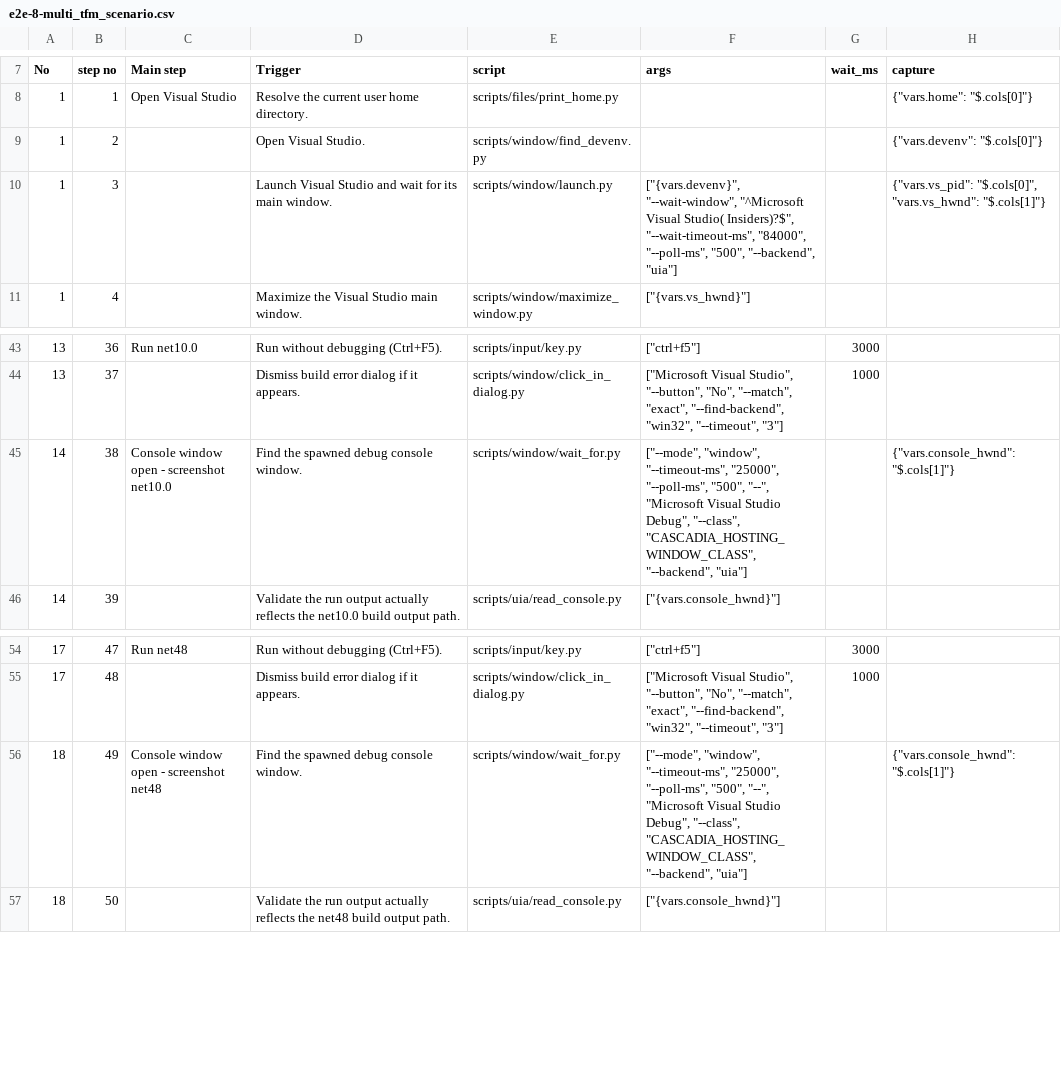
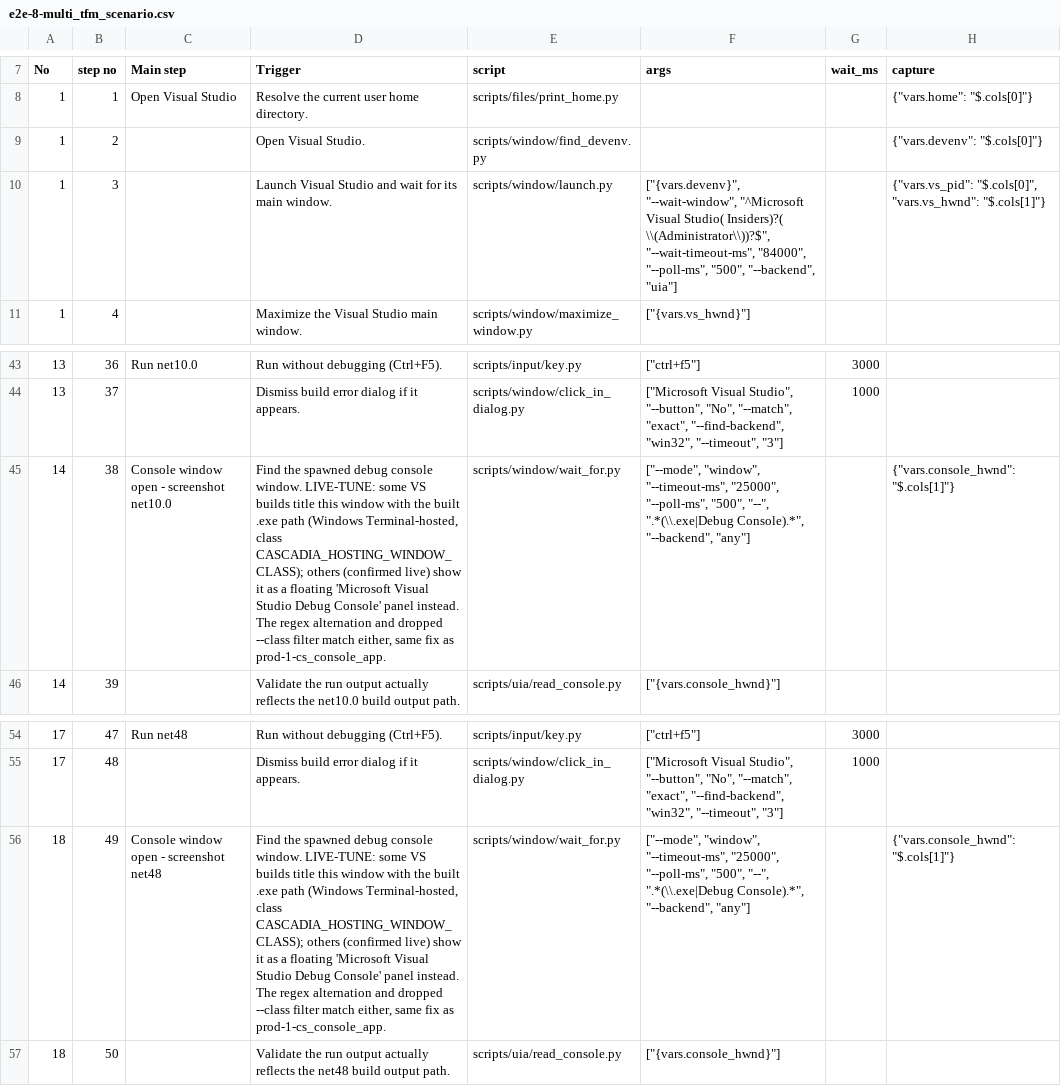
Before and after one commit to zunyangc/UI-automation, a CSV file: test_cases/e2e-8-multi_tfm_scenario.csv, drawn as a sheet; only a part is shown, gaps mark what is left out; the diff names each change by its address in the sheet, - before the commit and + after, or states it on an @@ line.

```diff
--- a/test_cases/e2e-8-multi_tfm_scenario.csv
+++ b/test_cases/e2e-8-multi_tfm_scenario.csv
-F10 (args): …Visual Studio( Insiders)?$", "--wait-timeout-ms", "84000",…
+F10 (args): …Visual Studio( Insiders)?( \\(Administrator\\))?$", "--wait-timeout-ms", "84000",…
-D45 (Trigger): …console window.
+D45 (Trigger): …console window. LIVE-TUNE: some VS builds title this window with the built .exe path (Windows Terminal-hosted, class CASCADIA_HOSTING_WINDOW_CLASS); others (confirmed live) show it as a floating 'Microsoft Visual Studio Debug Console' panel instead. The regex alternation and dropped --class filter match either, same fix as prod-1-cs_console_app.
-F45 (args): …"500", "--", "Microsoft Visual Studio Debug", "--class", "CASCADIA_HOSTING_WINDOW_CLASS", "--backend", "uia"]
+F45 (args): …"500", "--", ".*(\\.exe|Debug Console).*", "--backend", "any"]
-D56 (Trigger): …console window.
+D56 (Trigger): …console window. LIVE-TUNE: some VS builds title this window with the built .exe path (Windows Terminal-hosted, class CASCADIA_HOSTING_WINDOW_CLASS); others (confirmed live) show it as a floating 'Microsoft Visual Studio Debug Console' panel instead. The regex alternation and dropped --class filter match either, same fix as prod-1-cs_console_app.
-F56 (args): …"500", "--", "Microsoft Visual Studio Debug", "--class", "CASCADIA_HOSTING_WINDOW_CLASS", "--backend", "uia"]
+F56 (args): …"500", "--", ".*(\\.exe|Debug Console).*", "--backend", "any"]
```
Also changed, not shown: test_cases/e2e-16-lower_version_build.csv, test_cases/e2e-17-retarget_version.csv, 6 other files.
